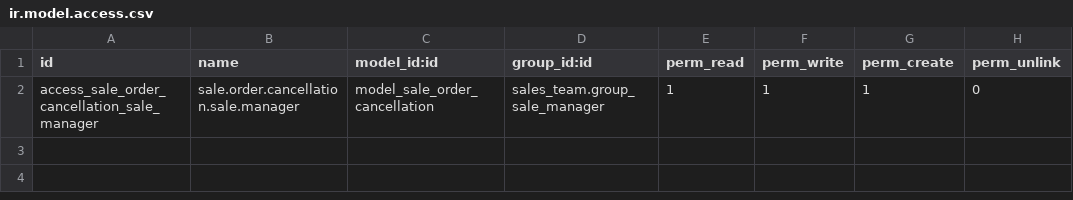
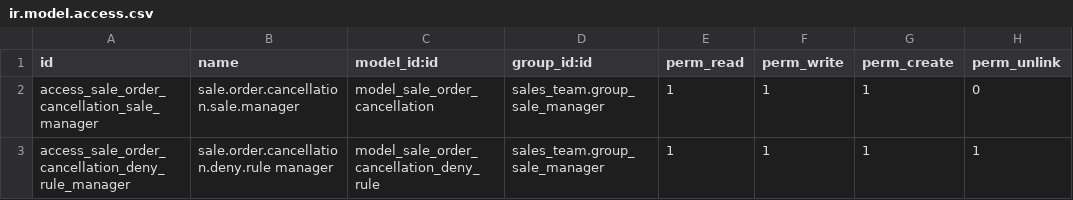
Before and after one commit to tawasta/e-commerce, a CSV file: website_sale_order_cancellation_portal/security/ir.model.access.csv, drawn as a sheet; the diff names each change by its address in the sheet, - before the commit and + after, or states it on an @@ line.

Commit message:
[IMP] - added new model and modified function to check rule

```diff
--- a/website_sale_order_cancellation_portal/security/ir.model.access.csv
+++ b/website_sale_order_cancellation_portal/security/ir.model.access.csv
+row 3: access_sale_order_cancellation_deny_rule_manager | sale.order.cancellation.deny.rule manager | model_sale_order_cancellation_deny_rule | sales_team.group_sale_manager | 1 | 1 | 1 | 1
```
Also changed, not shown: 6 other files.
